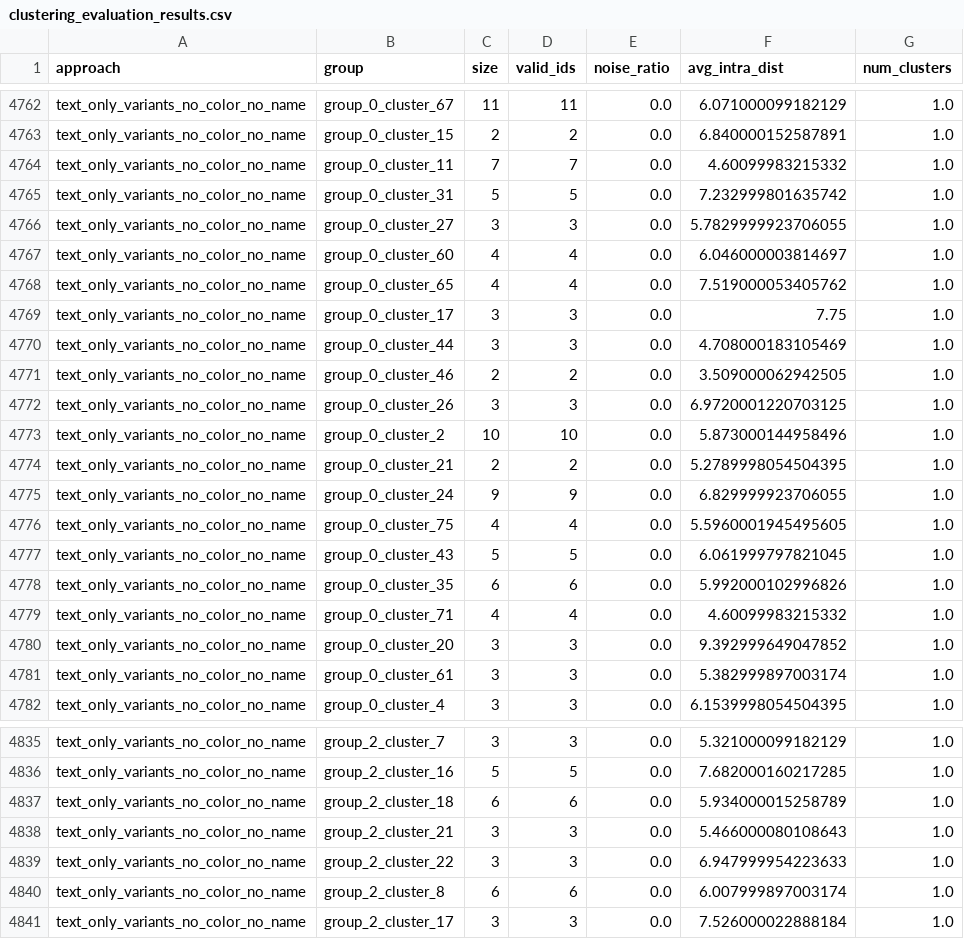
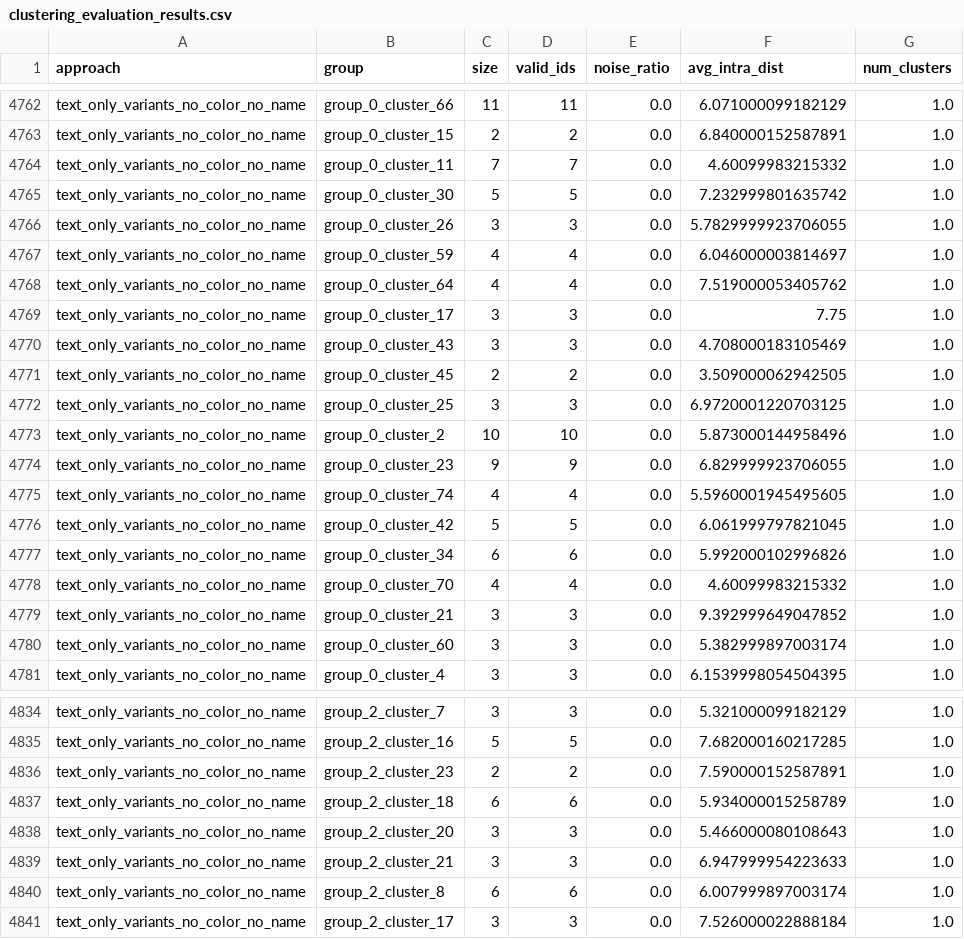
Before and after one commit to AntriaI/Jinius-Capstone, a CSV file: clustering_evaluation_results.csv, drawn as a sheet; only a part is shown, gaps mark what is left out; removed rows and columns are numbered as before the commit, all else as after; the diff covers the shown part only; the diff names each change by its address in the sheet, - before the commit and + after, or states it on an @@ line.

```diff
--- a/clustering_evaluation_results.csv
+++ b/clustering_evaluation_results.csv
-B4762 (group): group_0_cluster_67
+B4762 (group): group_0_cluster_66
-B4765 (group): group_0_cluster_31
+B4765 (group): group_0_cluster_30
-B4766 (group): group_0_cluster_27
+B4766 (group): group_0_cluster_26
-B4767 (group): group_0_cluster_60
+B4767 (group): group_0_cluster_59
-B4768 (group): group_0_cluster_65
+B4768 (group): group_0_cluster_64
-B4770 (group): group_0_cluster_44
+B4770 (group): group_0_cluster_43
-B4771 (group): group_0_cluster_46
+B4771 (group): group_0_cluster_45
-B4772 (group): group_0_cluster_26
+B4772 (group): group_0_cluster_25
-row 4774: text_only_variants_no_color_no_name | group_0_cluster_21 | 2 | 2 | 0.0 | 5.2789998054504395 | 1.0
-B4774 (group): group_0_cluster_24
+B4774 (group): group_0_cluster_23
-B4775 (group): group_0_cluster_75
+B4775 (group): group_0_cluster_74
-B4776 (group): group_0_cluster_43
+B4776 (group): group_0_cluster_42
-B4777 (group): group_0_cluster_35
+B4777 (group): group_0_cluster_34
-B4778 (group): group_0_cluster_71
+B4778 (group): group_0_cluster_70
-B4779 (group): group_0_cluster_20
+B4779 (group): group_0_cluster_21
-B4780 (group): group_0_cluster_61
+B4780 (group): group_0_cluster_60
+row 4836: text_only_variants_no_color_no_name | group_2_cluster_23 | 2 | 2 | 0.0 | 7.590000152587891 | 1.0
-B4838 (group): group_2_cluster_21
+B4838 (group): group_2_cluster_20
-B4839 (group): group_2_cluster_22
+B4839 (group): group_2_cluster_21
```
Also changed, not shown: 1 added row and 58 edited cells elsewhere in this file, 5 other files.
